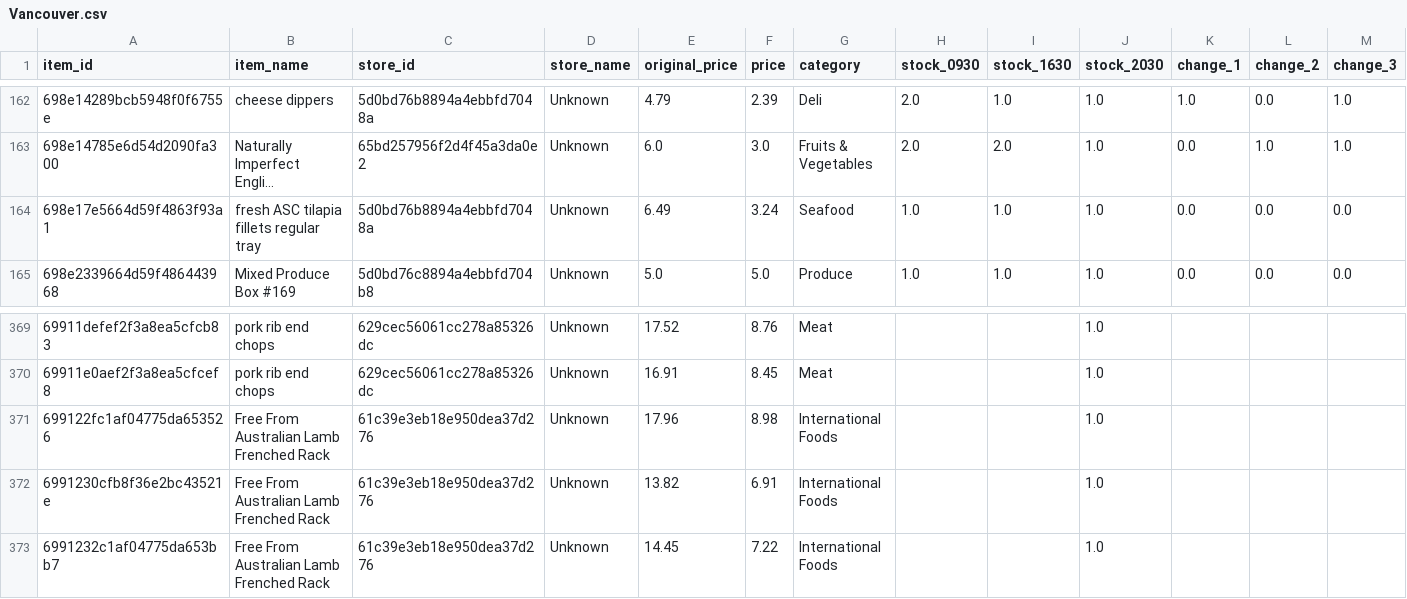
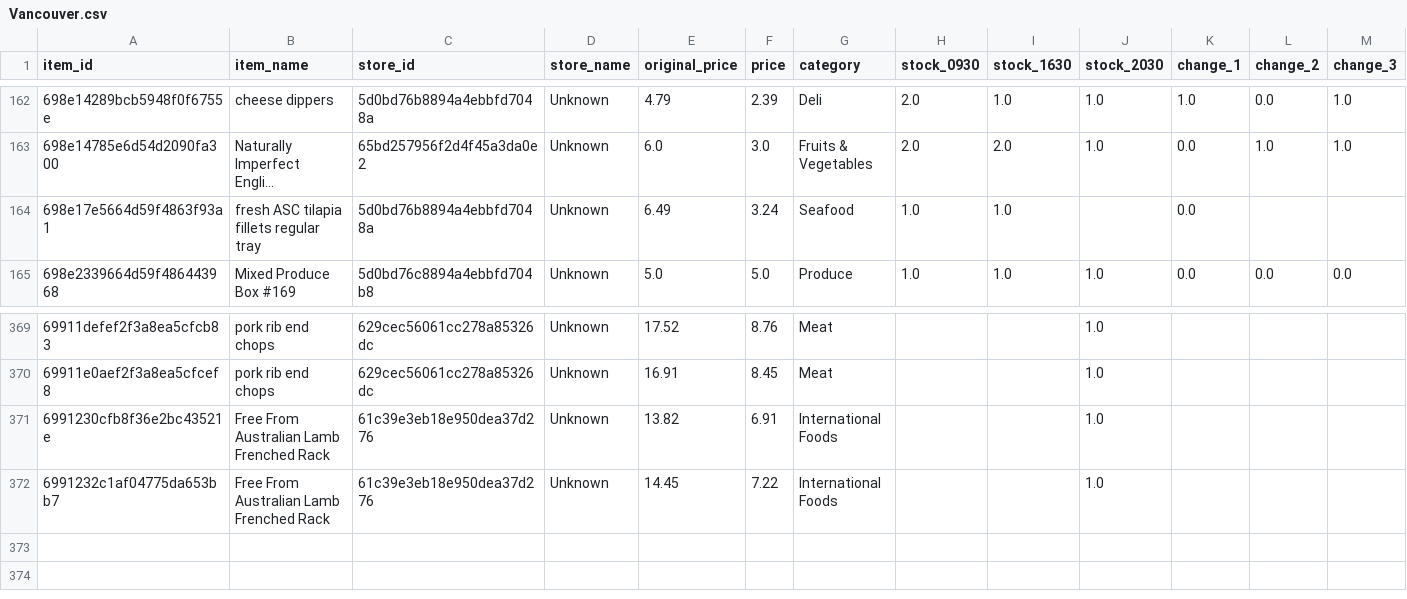
Before and after one commit to youhearation/flashfood-scraper, a CSV file: summary/20260214/Vancouver.csv, drawn as a sheet; only a part is shown, gaps mark what is left out; long unchanged cells end in …; the diff names each change by its address in the sheet, - before the commit and + after, or states it on an @@ line.

```diff
--- a/summary/20260214/Vancouver.csv
+++ b/summary/20260214/Vancouver.csv
-J164 (stock_2030): 1.0
+J164 (stock_2030): (empty)
-L164 (change_2): 0.0
+L164 (change_2): (empty)
-M164 (change_3): 0.0
+M164 (change_3): (empty)
-row 371: 699122fc1af04775da653526 | Free From Australian Lamb Frenched Rack | 61c39e3eb18e950dea37d276 | Unknown | 17.96 | 8.98 | International Foods |  |  | 1.0
```
Also changed, not shown: data/west_20260214-2030.csv.
